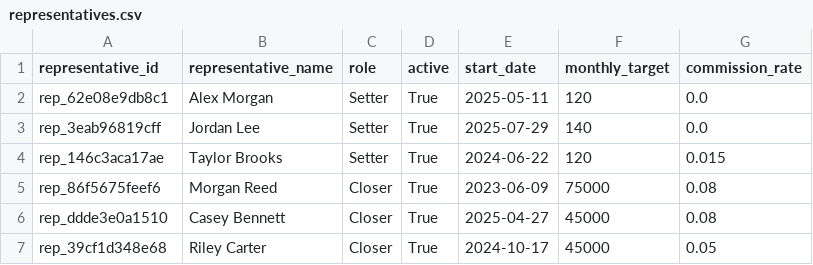
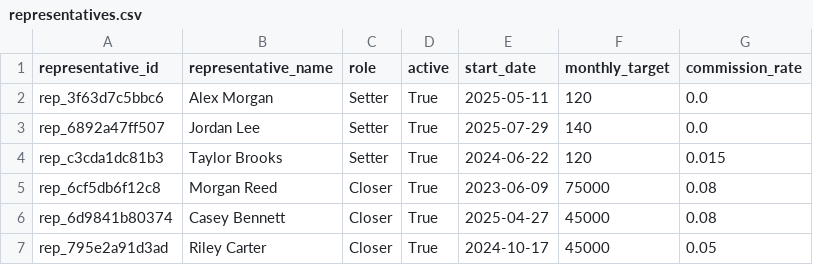
Before and after one commit to chazeron/revenue-operations-command-center, a CSV file: data/representatives.csv, drawn as a sheet.

```diff
--- a/data/representatives.csv
+++ b/data/representatives.csv
@@ -1,7 +1,7 @@
 representative_id,representative_name,role,active,start_date,monthly_target,commission_rate
-rep_62e08e9db8c1,Alex Morgan,Setter,True,2025-05-11,120,0.0
-rep_3eab96819cff,Jordan Lee,Setter,True,2025-07-29,140,0.0
-rep_146c3aca17ae,Taylor Brooks,Setter,True,2024-06-22,120,0.015
-rep_86f5675feef6,Morgan Reed,Closer,True,2023-06-09,75000,0.08
-rep_ddde3e0a1510,Casey Bennett,Closer,True,2025-04-27,45000,0.08
-rep_39cf1d348e68,Riley Carter,Closer,True,2024-10-17,45000,0.05
+rep_3f63d7c5bbc6,Alex Morgan,Setter,True,2025-05-11,120,0.0
+rep_6892a47ff507,Jordan Lee,Setter,True,2025-07-29,140,0.0
+rep_c3cda1dc81b3,Taylor Brooks,Setter,True,2024-06-22,120,0.015
+rep_6cf5db6f12c8,Morgan Reed,Closer,True,2023-06-09,75000,0.08
+rep_6d9841b80374,Casey Bennett,Closer,True,2025-04-27,45000,0.08
+rep_795e2a91d3ad,Riley Carter,Closer,True,2024-10-17,45000,0.05
```
Also changed, not shown: 5 other files.
